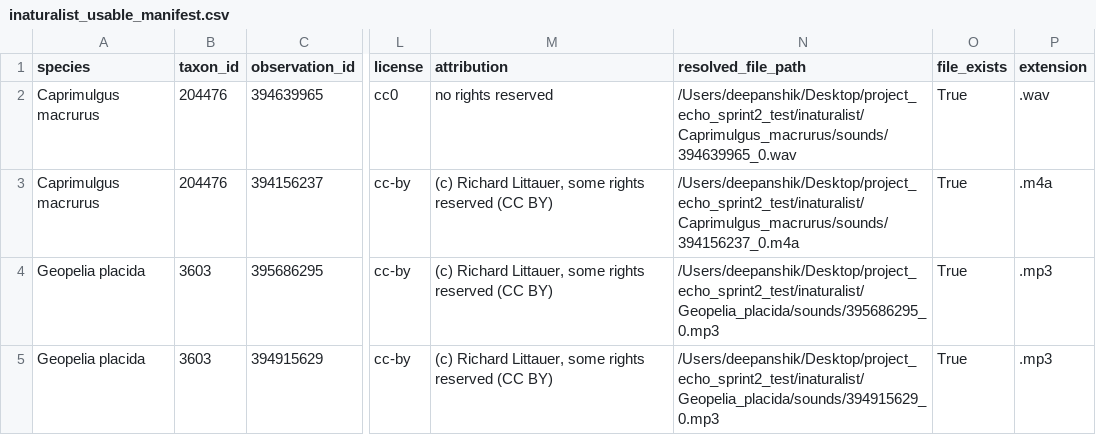
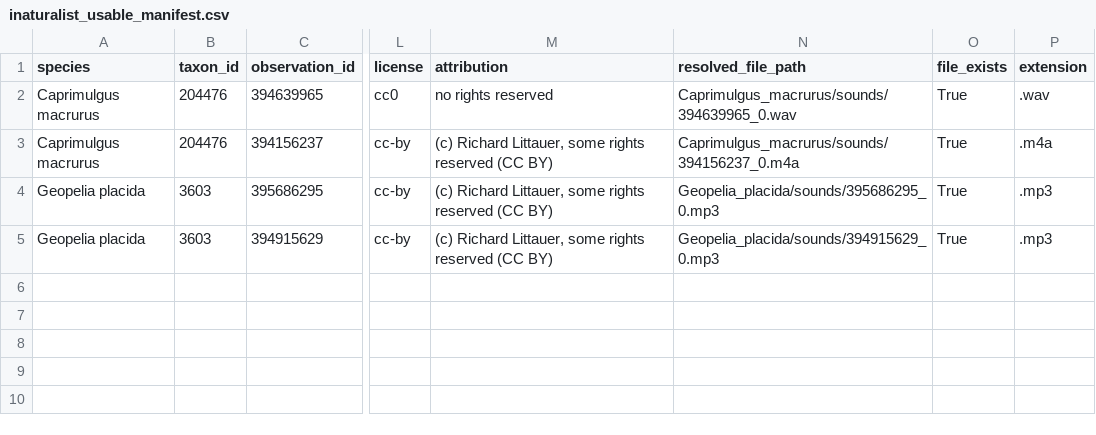
Before and after one commit to DataBytes-Organisation/Project-Echo, a CSV file: src/data_tools/dataset_validation/T2-2026_sprint2_ala_inaturalist_recovery/metadata/inaturalist_usable_manifest.csv, drawn as a sheet; only a part is shown, gaps mark what is left out; the diff names each change by its address in the sheet, - before the commit and + after, or states it on an @@ line.

```diff
--- a/src/data_tools/dataset_validation/T2-2026_sprint2_ala_inaturalist_recovery/metadata/inaturalist_usable_manifest.csv
+++ b/src/data_tools/dataset_validation/T2-2026_sprint2_ala_inaturalist_recovery/metadata/inaturalist_usable_manifest.csv
-N2 (resolved_file_path): /Users/deepanshik/Desktop/project_echo_sprint2_test/inaturalist/Caprimulgus_macrurus/sounds/394639965_0.wav
+N2 (resolved_file_path): Caprimulgus_macrurus/sounds/394639965_0.wav
-N3 (resolved_file_path): /Users/deepanshik/Desktop/project_echo_sprint2_test/inaturalist/Caprimulgus_macrurus/sounds/394156237_0.m4a
+N3 (resolved_file_path): Caprimulgus_macrurus/sounds/394156237_0.m4a
-N4 (resolved_file_path): /Users/deepanshik/Desktop/project_echo_sprint2_test/inaturalist/Geopelia_placida/sounds/395686295_0.mp3
+N4 (resolved_file_path): Geopelia_placida/sounds/395686295_0.mp3
-N5 (resolved_file_path): /Users/deepanshik/Desktop/project_echo_sprint2_test/inaturalist/Geopelia_placida/sounds/394915629_0.mp3
+N5 (resolved_file_path): Geopelia_placida/sounds/394915629_0.mp3
```
Also changed, not shown: src/data_tools/dataset_validation/T2-2026_sprint2_ala_inaturalist_recovery/metadata/inaturalist_clean_metadata.csv, 1 other file.
